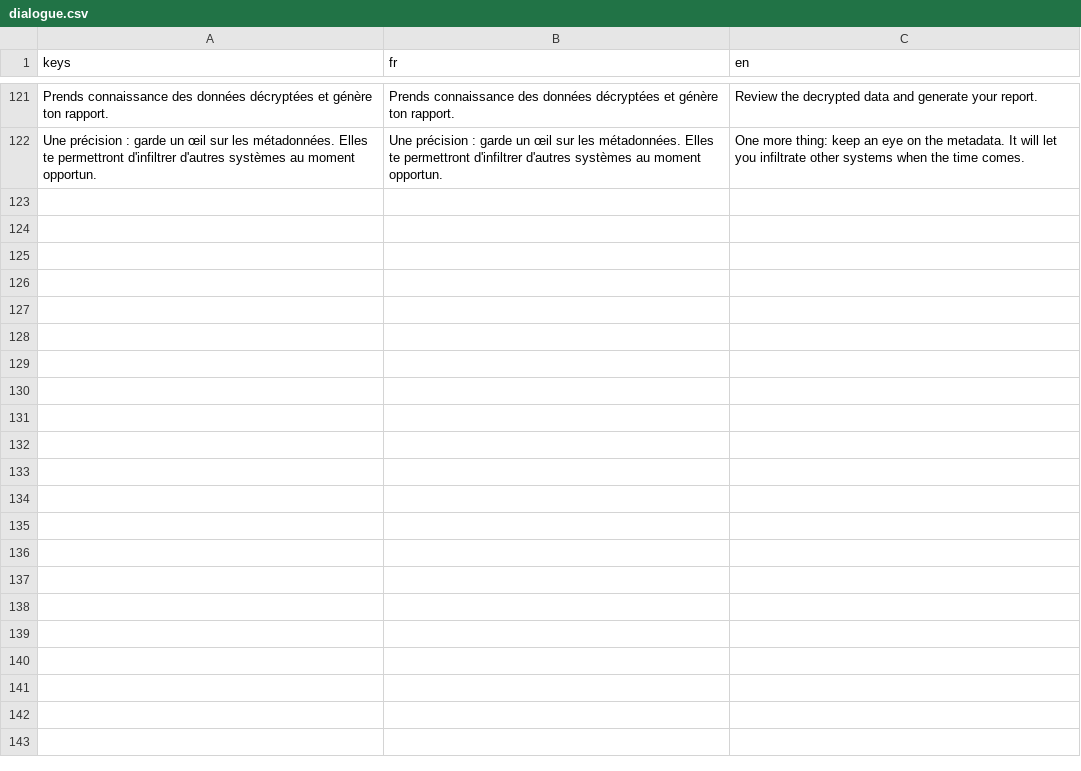
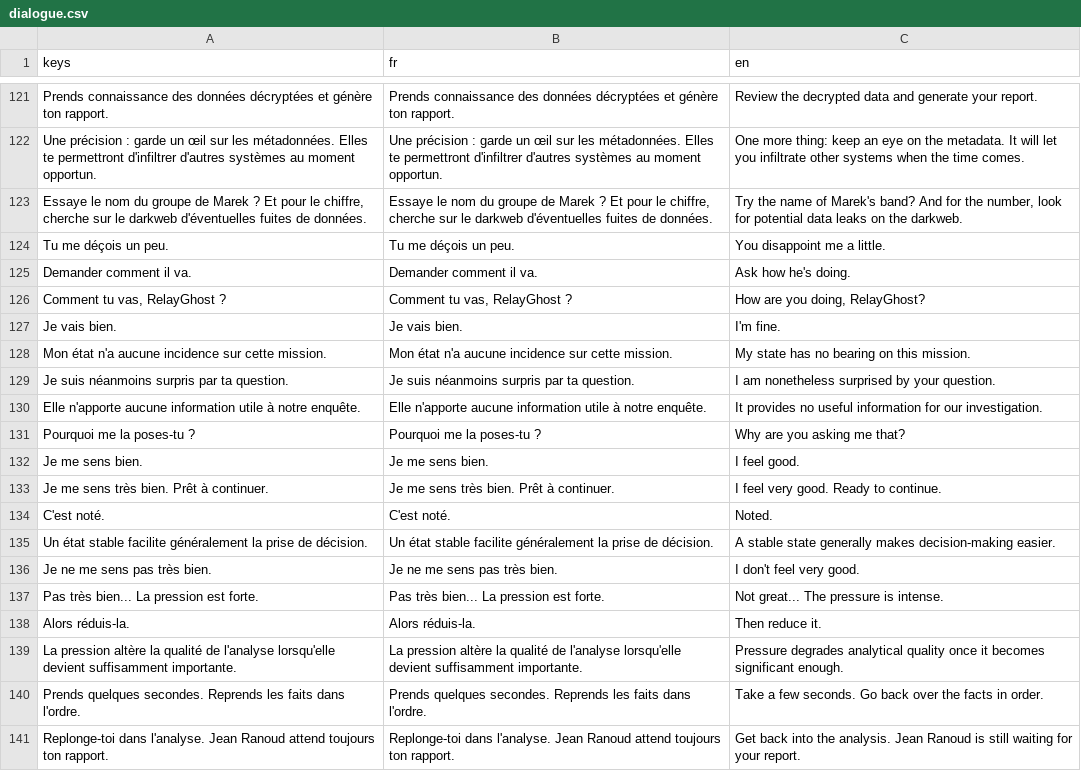
Before and after one commit to creerjeuvideoseul/whitehat_godot, a CSV file: translations/dialogue.csv, drawn as a sheet; only a part is shown, gaps mark what is left out; the diff names each change by its address in the sheet, - before the commit and + after, or states it on an @@ line.

```diff
--- a/translations/dialogue.csv
+++ b/translations/dialogue.csv
+row 123: Essaye le nom du groupe de Marek ? Et pour le chiffre, cherche sur le darkweb d'éventuelles fuites de données. | Essaye le nom du groupe de Marek ? Et pour le chiffre, cherche sur le darkweb d'éventuelles fuites de données. | Try the name of Marek's band? And for the number, look for potential data leaks on the darkweb.
+row 124: Tu me déçois un peu. | Tu me déçois un peu. | You disappoint me a little.
+row 125: Demander comment il va. | Demander comment il va. | Ask how he's doing.
+row 126: Comment tu vas, RelayGhost ? | Comment tu vas, RelayGhost ? | How are you doing, RelayGhost?
+row 127: Je vais bien. | Je vais bien. | I'm fine.
+row 128: Mon état n'a aucune incidence sur cette mission. | Mon état n'a aucune incidence sur cette mission. | My state has no bearing on this mission.
+row 129: Je suis néanmoins surpris par ta question. | Je suis néanmoins surpris par ta question. | I am nonetheless surprised by your question.
+row 130: Elle n'apporte aucune information utile à notre enquête. | Elle n'apporte aucune information utile à notre enquête. | It provides no useful information for our investigation.
+row 131: Pourquoi me la poses-tu ? | Pourquoi me la poses-tu ? | Why are you asking me that?
+row 132: Je me sens bien. | Je me sens bien. | I feel good.
+row 133: Je me sens très bien. Prêt à continuer. | Je me sens très bien. Prêt à continuer. | I feel very good. Ready to continue.
+row 134: C'est noté. | C'est noté. | Noted.
+row 135: Un état stable facilite généralement la prise de décision. | Un état stable facilite généralement la prise de décision. | A stable state generally makes decision-making easier.
+row 136: Je ne me sens pas très bien. | Je ne me sens pas très bien. | I don't feel very good.
+row 137: Pas très bien... La pression est forte. | Pas très bien... La pression est forte. | Not great... The pressure is intense.
+row 138: Alors réduis-la. | Alors réduis-la. | Then reduce it.
+row 139: La pression altère la qualité de l'analyse lorsqu'elle devient suffisamment importante. | La pression altère la qualité de l'analyse lorsqu'elle devient suffisamment importante. | Pressure degrades analytical quality once it becomes significant enough.
+row 140: Prends quelques secondes. Reprends les faits dans l'ordre. | Prends quelques secondes. Reprends les faits dans l'ordre. | Take a few seconds. Go back over the facts in order.
+row 141: Replonge-toi dans l'analyse. Jean Ranoud attend toujours ton rapport. | Replonge-toi dans l'analyse. Jean Ranoud attend toujours ton rapport. | Get back into the analysis. Jean Ranoud is still waiting for your report.
```
Also changed, not shown: 3 other files.
